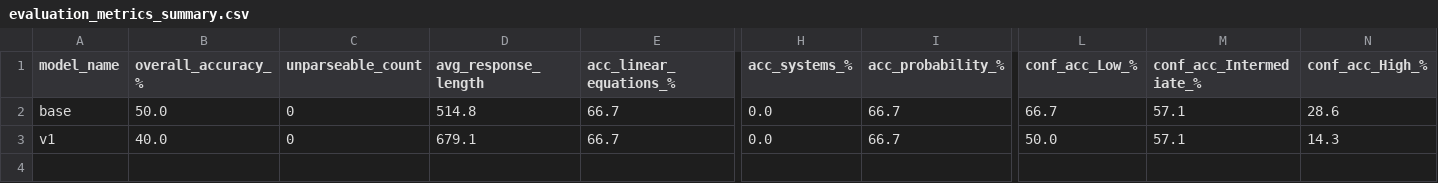
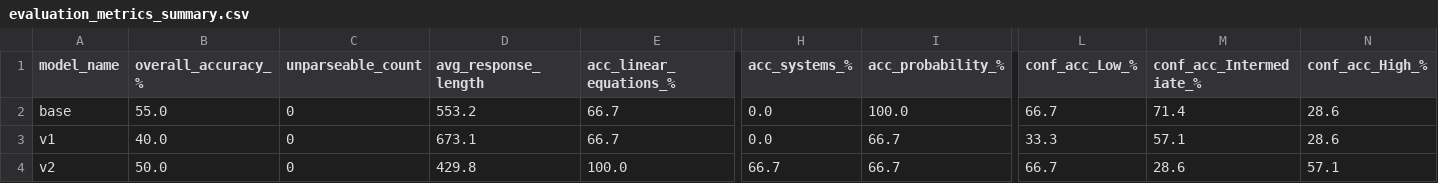
Before and after one commit to zohaibkhan745/Personalized-LLM, a CSV file: eval/results/evaluation_metrics_summary.csv, drawn as a sheet; only a part is shown, gaps mark what is left out; rows hold the shown columns only; the diff names each change by its address in the sheet, - before the commit and + after, or states it on an @@ line.

Commit message:
feat(v2): conservative LoRA adapter + 3-way evaluation harness
## What changed in v2 (train_v2.py vs train.py)

| Parameter       | v1                                          | v2 (this commit)            |
|-----------------|---------------------------------------------|-----------------------------|
| target_modules  | q/k/v/o + gate_proj, up_proj, down_proj (7) | q/k/v/o only (4) – attn-only|
| LoRA rank r     | 16                                          | 8                           |
| lora_alpha      | 32                                          | 16                          |
| num_train_epochs| 3                                           | 2                           |
| output_dir      | llama3-math-tutor-adapter                   | llama3-math-tutor-adapter-v2|

Rationale: Restricting LoRA to attention-only modules with a lower rank
reduces the number of trainable parameters (~6.8M → ~3.4M), helping
preserve the base model's general math reasoning while still adapting
tutoring style and persona. Fewer epochs further reduces the risk of
catastrophic forgetting.

Training results (v2 – RTX 4090, 262 train / 30 val examples):
  - final eval_loss       : 1.2010
  - eval_mean_token_acc   : 0.7336
  - train_runtime         : 107.9 s  (~1.8 min)
  - best checkpoint       : epoch 2 (cosine LR schedule)

## evaluate_metrics.py – 3-way comparison harness

- Loads base model ONCE (4-bit NF4 QLoRA), hot-swaps adapters via
  PeftModel.from_pretrained() / load_adapter() to save VRAM
- Uses identical 20 held-out math problems for all three variants
  (base, v1, v2) – deterministic, reproducible
- temperature=0.2, do_sample=False (greedy) for all variants
- Skips any missing adapter directory gracefully
- Outputs to eval/results/:
    evaluation_results_raw.json    – all problems × all 3 variants
    evaluation_metrics_summary.csv – one row per model
    evaluation_report.pdf          – side-by-side PDF with:
      * Overall accuracy table
      * Per-topic accuracy breakdown
      * Programmatic summary: best/worst model, v1↔v2 delta,
        per-topic best/worst
- Prints final console table + 'Best model / Worst model' lines

Author: shafiqhussain06032006 <shafiqhussain06032006@gmail.com>

```diff
--- a/eval/results/evaluation_metrics_summary.csv
+++ b/eval/results/evaluation_metrics_summary.csv
-B2 (overall_accuracy_%): 50.0
+B2 (overall_accuracy_%): 55.0
-D2 (avg_response_length): 514.8
+D2 (avg_response_length): 553.2
-I2 (acc_probability_%): 66.7
+I2 (acc_probability_%): 100.0
-M2 (conf_acc_Intermediate_%): 57.1
+M2 (conf_acc_Intermediate_%): 71.4
-D3 (avg_response_length): 679.1
+D3 (avg_response_length): 673.1
-L3 (conf_acc_Low_%): 50.0
+L3 (conf_acc_Low_%): 33.3
-N3 (conf_acc_High_%): 14.3
+N3 (conf_acc_High_%): 28.6
+row 4: v2 | 50.0 | 0 | 429.8 | 100.0 | 66.7 | 66.7 | 66.7 | 28.6 | 57.1
```
Also changed, not shown: 4 other files.
